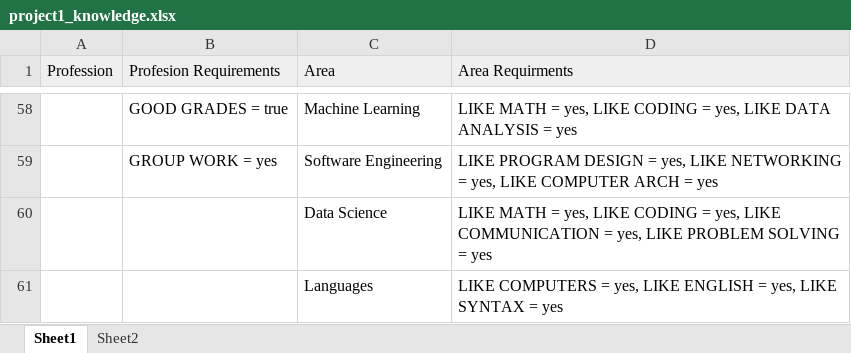
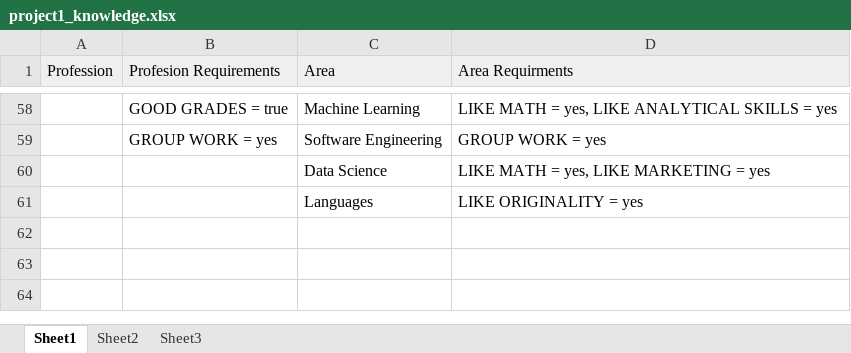
Before and after one commit to vishalkumaar/Artificial-Intelligence-P1-cs5346-, an Excel workbook: project1_knowledge.xlsx, sheet Sheet1, drawn as a sheet; only a part is shown, gaps mark what is left out; values as stored, in another font and other column widths than the file's, no borders; the diff covers the shown part only; the diff names each change by its address in the sheet, - before the commit and + after, or states it on an @@ line.

```diff
--- a/project1_knowledge.xlsx (sheet Sheet1)
+++ b/project1_knowledge.xlsx (sheet Sheet1)
+sheet tab: Sheet3
-D58 (Area Requirments): …yes, LIKE CODING = yes, LIKE DATA ANALYSIS = yes
+D58 (Area Requirments): …yes, LIKE ANALYTICAL SKILLS = yes
-D59 (Area Requirments): LIKE PROGRAM DESIGN = yes, LIKE NETWORKING = yes, LIKE COMPUTER ARCH = yes
+D59 (Area Requirments): GROUP WORK = yes
-D60 (Area Requirments): …yes, LIKE CODING = yes, LIKE COMMUNICATION = yes, LIKE PROBLEM SOLVING = yes
+D60 (Area Requirments): …yes, LIKE MARKETING = yes
-D61 (Area Requirments): LIKE COMPUTERS = yes, LIKE ENGLISH = yes, LIKE SYNTAX = yes
+D61 (Area Requirments): LIKE ORIGINALITY = yes
```
Also changed, not shown: 53 edited cells elsewhere in this sheet, sheet Sheet2, 42 other files.
